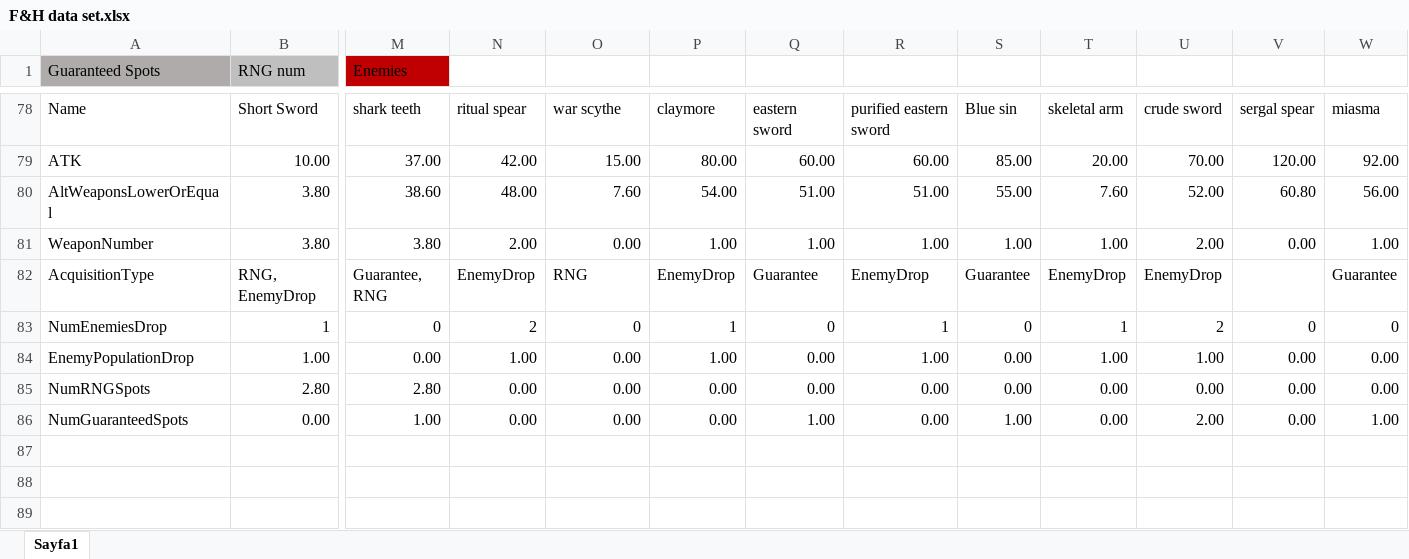
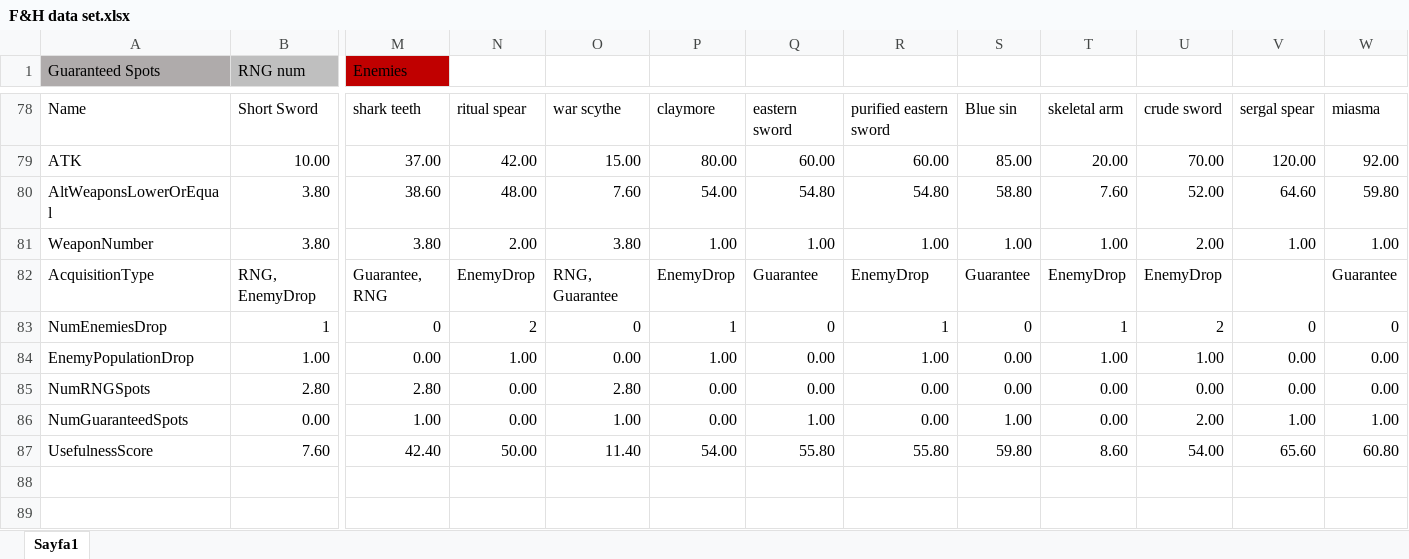
Before and after one commit to HCanCaglar/DSA210_Fear_and_Hunger, an Excel workbook: F&H data set.xlsx, sheet Sayfa1, drawn as a sheet; only a part is shown, gaps mark what is left out; values as stored, in another font and other column widths than the file's, no borders; rows hold the shown columns only; the diff names each change by its address in the sheet, - before the commit and + after, or states it on an @@ line.

Commit message:
updated missing data

```diff
--- a/F&H data set.xlsx (sheet Sayfa1)
+++ b/F&H data set.xlsx (sheet Sayfa1)
-Q80: 51.00
+Q80: 54.80
-R80: 51.00
+R80: 54.80
-S80: 55.00
+S80: 58.80
-V80: 60.80
+V80: 64.60
-W80: 56.00
+W80: 59.80
-O81: 0.00
+O81: 3.80
-V81: 0.00
+V81: 1.00
-O82: RNG
+O82: RNG, Guarantee
-O85: 0.00
+O85: 2.80
-O86: 0.00
+O86: 1.00
-V86: 0.00
+V86: 1.00
-row 87: (empty)
+row 87: UsefulnessScore | 7.60 | 42.40 | 50.00 | 11.40 | 54.00 | 55.80 | 55.80 | 59.80 | 8.60 | 54.00 | 65.60 | 60.80
```
